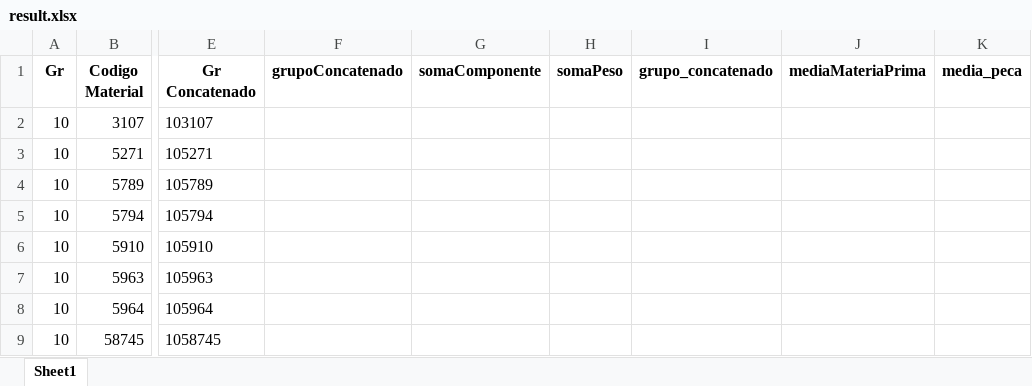
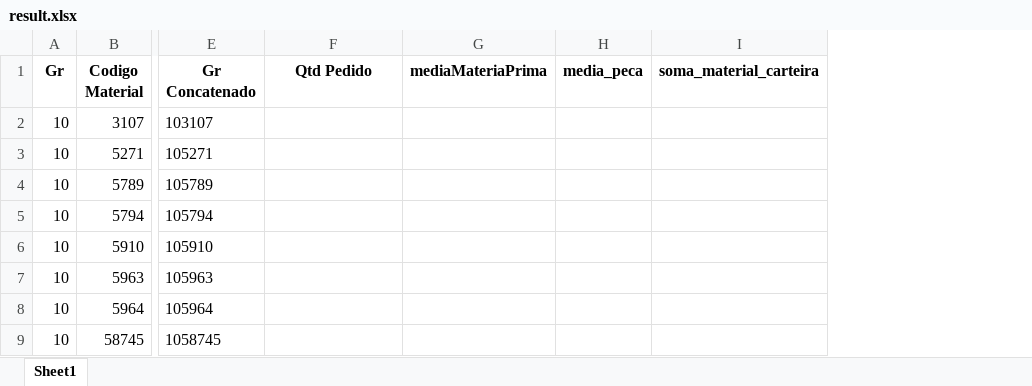
Before and after one commit to matheusbaduelli/Requisicao-compras, an Excel workbook: Estoque Almox/result.xlsx, sheet Sheet1, drawn as a sheet; only a part is shown, gaps mark what is left out; values as stored, in another font and other column widths than the file's, no borders; removed rows and columns are numbered as before the commit, all else as after; the diff names each change by its address in the sheet, - before the commit and + after, or states it on an @@ line.

```diff
--- a/Estoque Almox/result.xlsx (sheet Sheet1)
+++ b/Estoque Almox/result.xlsx (sheet Sheet1)
-column F (grupoConcatenado), empty
-column H (somaPeso), empty
-column I (grupo_concatenado), empty
+column I (soma_material_carteira), empty
-F1: somaComponente
+F1: Qtd Pedido
```
Also changed, not shown: peso/resultado.xlsx, 6 other files.
